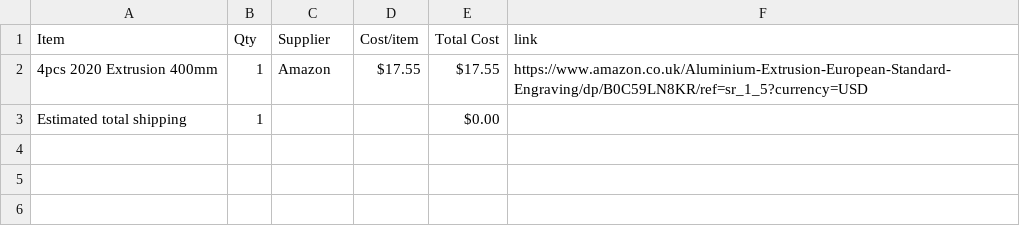
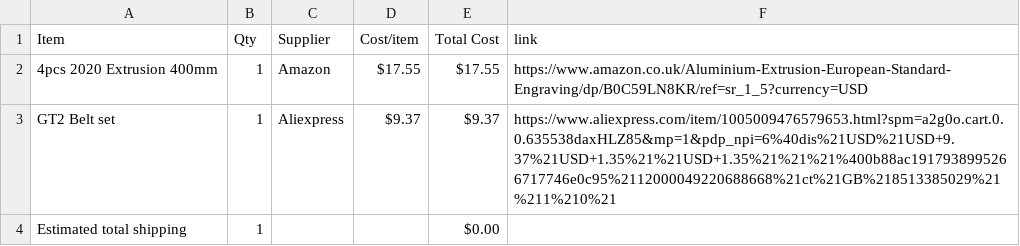
Before and after one commit to gwoolger/Plotter, a CSV file: BOM.csv, drawn as a sheet.

Commit message:
Sync Plotter from Half Life

```diff
--- a/BOM.csv
+++ b/BOM.csv
@@ -2,2 +2,3 @@ Item,Qty,Supplier,Cost/item,Total Cost,link
 4pcs 2020 Extrusion 400mm,1,Amazon,$17.55,$17.55,https://www.amazon.co.uk/Aluminium-Extrusion-European-Standard-Engraving/dp/B0C59LN8KR/ref=sr_1_5?currency=USD
+GT2 Belt set,1,Aliexpress,$9.37,$9.37,https://www.aliexpress.com/item/1005009476579653.html?spm=a2g0o.cart.0.0.635538daxHLZ85&mp=1&pdp_npi=6%40dis%21USD%21USD+9.37%21USD+1.35%21%21USD+1.35%21%21%21%400b88ac1917938995266717746e0c95%2112000049220688668%21ct%21GB%218513385029%21%211%210%21
 Estimated total shipping,1,,,$0.00,
```
